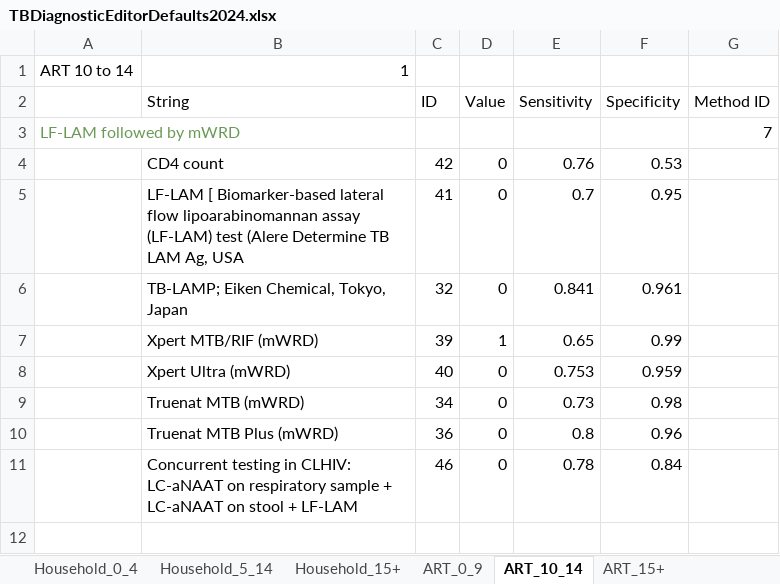
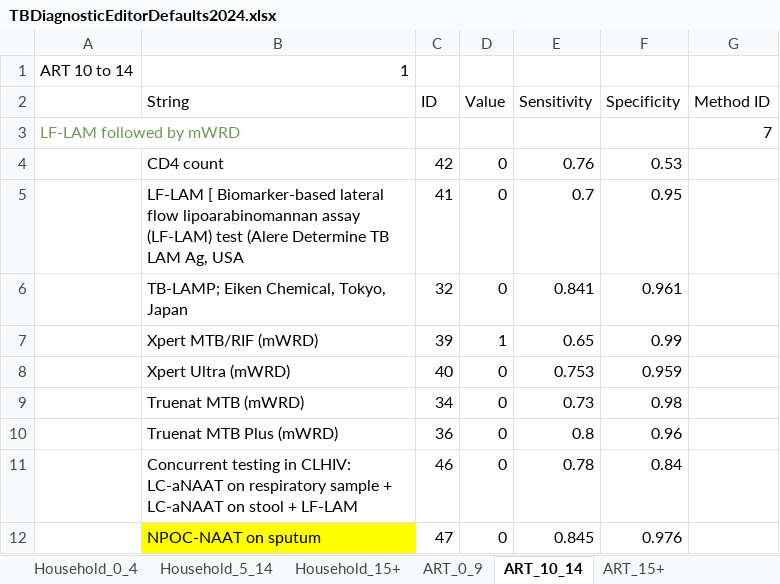
Before and after one commit to AvenirHealth-org/SpectrumWebDefaultData, an Excel workbook: SourceData/tuberculosis/TBDiagnosticEditorDefaults2024.xlsx, sheet ART_10_14, drawn as a sheet; values as stored, in another font and other column widths than the file's, no borders; the diff names each change by its address in the sheet, - before the commit and + after, or states it on an @@ line.

```diff
--- a/SourceData/tuberculosis/TBDiagnosticEditorDefaults2024.xlsx (sheet ART_10_14)
+++ b/SourceData/tuberculosis/TBDiagnosticEditorDefaults2024.xlsx (sheet ART_10_14)
+row 12:  | NPOC-NAAT on sputum | 47 | 0 | 0.845 | 0.976
```
Also changed, not shown: sheet DiagnosisSensAndSpec, sheet PulmTB HIVNeg Adult, sheet ART_15+, sheet Household_15+, sheet HighRiskGroups, sheet PulmTB HIVPos Adult, 12 more sheets, formulas that keep their value, 19 other files.
